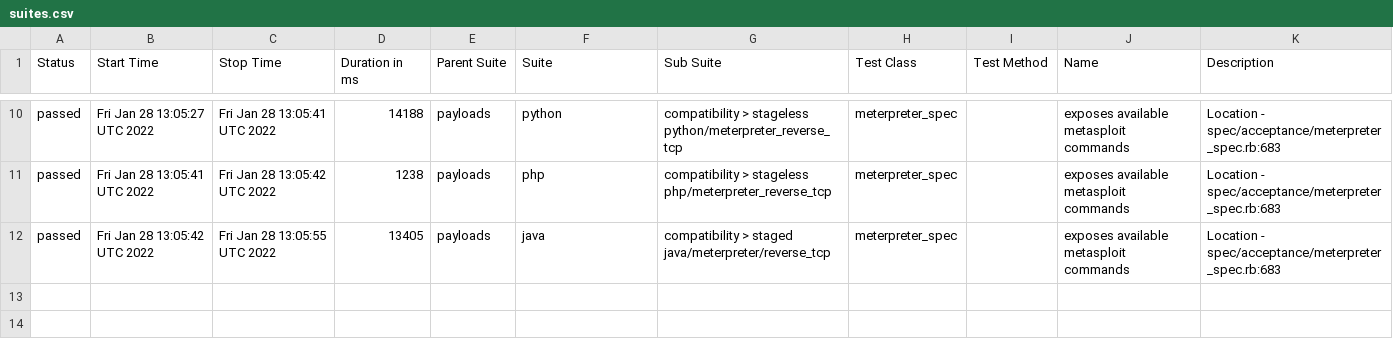
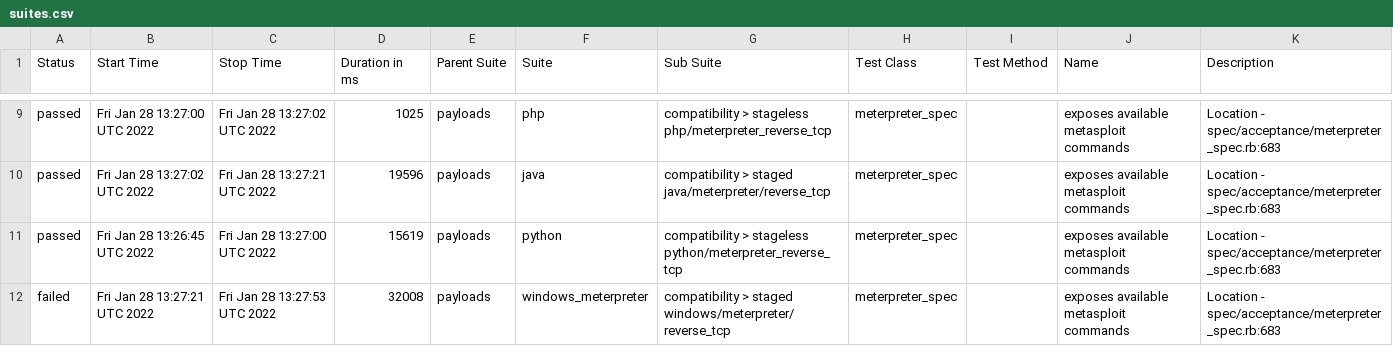
Before and after one commit to AlanFoster/metasploit-framework, a CSV file: data/suites.csv, drawn as a sheet; only a part is shown, gaps mark what is left out; the diff covers the shown part only.

```diff
--- a/data/suites.csv
+++ b/data/suites.csv
@@ -10,3 +9,4 @@
-"passed","Fri Jan 28 13:05:27 UTC 2022","Fri Jan 28 13:05:41 UTC 2022","14188","payloads","python","compatibility > stageless python/meterpreter_reverse_tcp","meterpreter_spec","","exposes available metasploit commands","Location - spec/acceptance/meterpreter_spec.rb:683"
-"passed","Fri Jan 28 13:05:41 UTC 2022","Fri Jan 28 13:05:42 UTC 2022","1238","payloads","php","compatibility > stageless php/meterpreter_reverse_tcp","meterpreter_spec","","exposes available metasploit commands","Location - spec/acceptance/meterpreter_spec.rb:683"
-"passed","Fri Jan 28 13:05:42 UTC 2022","Fri Jan 28 13:05:55 UTC 2022","13405","payloads","java","compatibility > staged java/meterpreter/reverse_tcp","meterpreter_spec","","exposes available metasploit commands","Location - spec/acceptance/meterpreter_spec.rb:683"
+"passed","Fri Jan 28 13:27:00 UTC 2022","Fri Jan 28 13:27:02 UTC 2022","1025","payloads","php","compatibility > stageless php/meterpreter_reverse_tcp","meterpreter_spec","","exposes available metasploit commands","Location - spec/acceptance/meterpreter_spec.rb:683"
+"passed","Fri Jan 28 13:27:02 UTC 2022","Fri Jan 28 13:27:21 UTC 2022","19596","payloads","java","compatibility > staged java/meterpreter/reverse_tcp","meterpreter_spec","","exposes available metasploit commands","Location - spec/acceptance/meterpreter_spec.rb:683"
+"passed","Fri Jan 28 13:26:45 UTC 2022","Fri Jan 28 13:27:00 UTC 2022","15619","payloads","python","compatibility > stageless python/meterpreter_reverse_tcp","meterpreter_spec","","exposes available metasploit commands","Location - spec/acceptance/meterpreter_spec.rb:683"
+"failed","Fri Jan 28 13:27:21 UTC 2022","Fri Jan 28 13:27:53 UTC 2022","32008","payloads","windows_meterpreter","compatibility > staged windows/meterpreter/reverse_tcp","meterpreter_spec","","exposes available metasploit commands","Location - spec/acceptance/meterpreter_spec.rb:683"
```
Also changed, not shown: 1 removed row and 27 edited cells elsewhere in this file, 48 other files.
